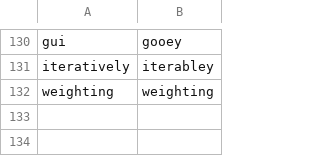
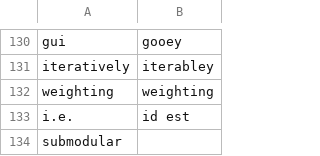
Before and after one commit to tpensyl/knausj_talon, a CSV file: settings/additional_words.csv, drawn as a sheet; only a part is shown, gaps mark what is left out; the diff names each change by its address in the sheet, - before the commit and + after, or states it on an @@ line.

```diff
--- a/settings/additional_words.csv
+++ b/settings/additional_words.csv
+row 133: i.e. | id est
+row 134: submodular
```
Also changed, not shown: settings/words_to_replace.csv, 15 other files.
